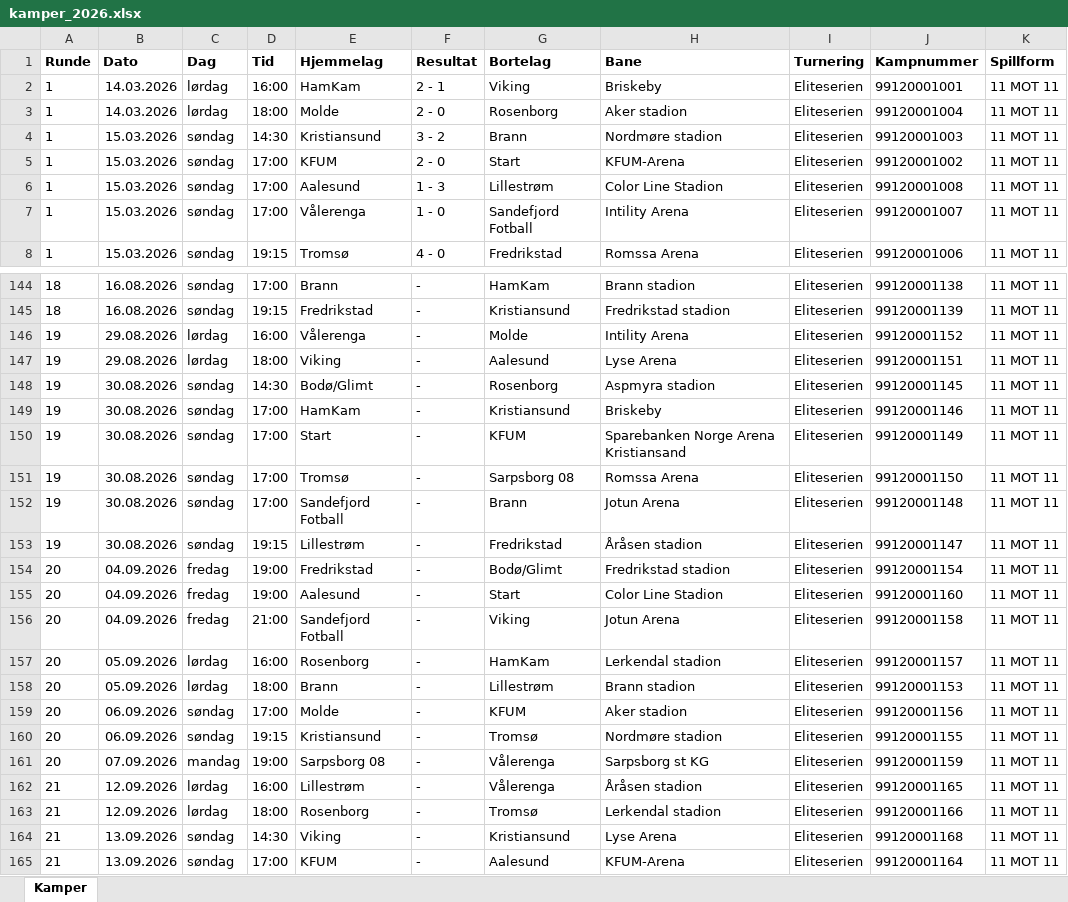
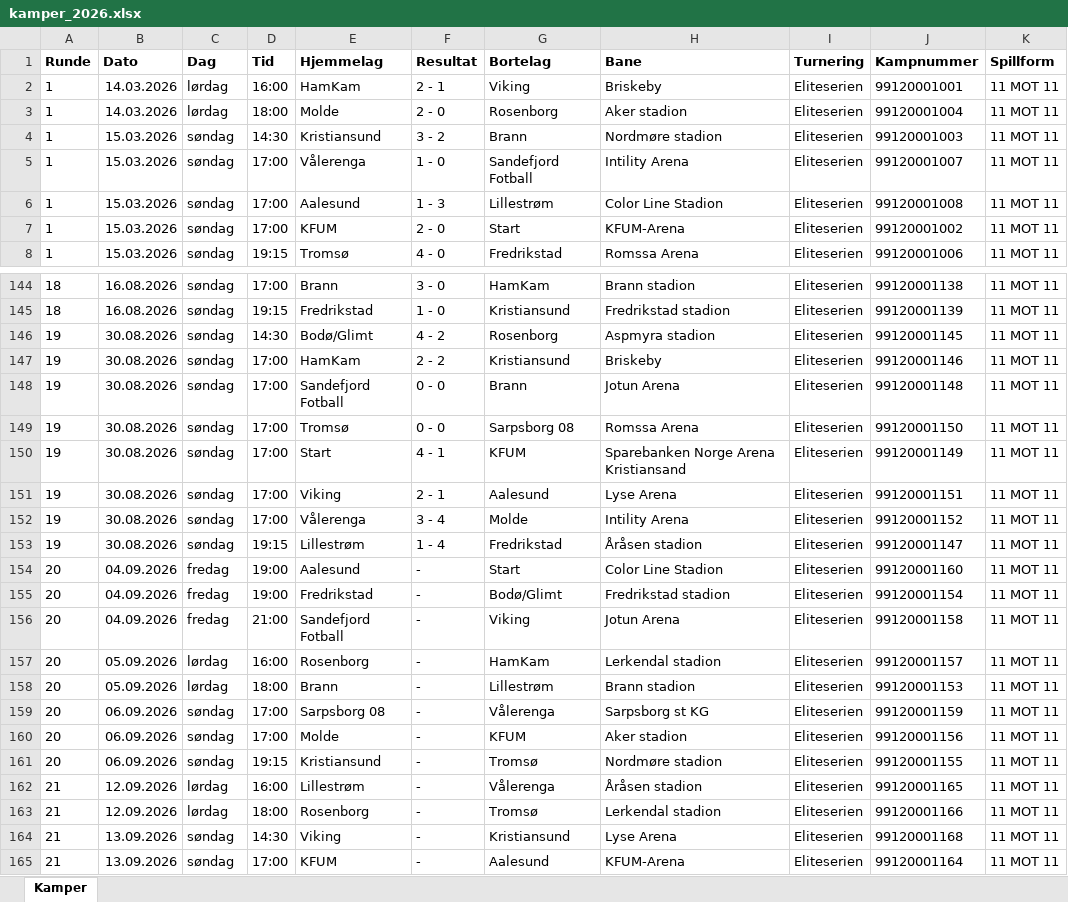
Before and after one commit to Ricosaur/Tippeliga-simulator, an Excel workbook: data/kamper_2026.xlsx, sheet Kamper, drawn as a sheet; only a part is shown, gaps mark what is left out; values as stored, in another font and other column widths than the file's, no borders; removed rows and columns are numbered as before the commit, all else as after; the diff covers the shown part only; the diff names each change by its address in the sheet, - before the commit and + after, or states it on an @@ line.

```diff
--- a/data/kamper_2026.xlsx (sheet Kamper)
+++ b/data/kamper_2026.xlsx (sheet Kamper)
@@ row 7 moved to row 5: 1 @@
-F144 (Resultat): -
+F144 (Resultat): 3 - 0
-F145 (Resultat): -
+F145 (Resultat): 1 - 0
-row 146: 19 | 29.08.2026 | lørdag | 16:00 | Vålerenga | - | Molde | Intility Arena | Eliteserien | 99120001152 | 11 MOT 11
-row 147: 19 | 29.08.2026 | lørdag | 18:00 | Viking | - | Aalesund | Lyse Arena | Eliteserien | 99120001151 | 11 MOT 11
-F146 (Resultat): -
+F146 (Resultat): 4 - 2
-F147 (Resultat): -
+F147 (Resultat): 2 - 2
+row 148: 19 | 30.08.2026 | søndag | 17:00 | Sandefjord Fotball | 0 - 0 | Brann | Jotun Arena | Eliteserien | 99120001148 | 11 MOT 11
+row 149: 19 | 30.08.2026 | søndag | 17:00 | Tromsø | 0 - 0 | Sarpsborg 08 | Romssa Arena | Eliteserien | 99120001150 | 11 MOT 11
-F150 (Resultat): -
+F150 (Resultat): 4 - 1
-E151 (Hjemmelag): Tromsø
+E151 (Hjemmelag): Viking
-F151 (Resultat): -
+F151 (Resultat): 2 - 1
-G151 (Bortelag): Sarpsborg 08
+G151 (Bortelag): Aalesund
-H151 (Bane): Romssa Arena
+H151 (Bane): Lyse Arena
-J151 (Kampnummer): 99120001150
+J151 (Kampnummer): 99120001151
-E152 (Hjemmelag): Sandefjord Fotball
+E152 (Hjemmelag): Vålerenga
-F152 (Resultat): -
+F152 (Resultat): 3 - 4
-G152 (Bortelag): Brann
+G152 (Bortelag): Molde
-H152 (Bane): Jotun Arena
+H152 (Bane): Intility Arena
-J152 (Kampnummer): 99120001148
+J152 (Kampnummer): 99120001152
-F153 (Resultat): -
+F153 (Resultat): 1 - 4
@@ row 155 moved to row 154: 20 @@
+row 159: 20 | 06.09.2026 | søndag | 17:00 | Sarpsborg 08 | - | Vålerenga | Sarpsborg st KG | Eliteserien | 99120001159 | 11 MOT 11
-row 161: 20 | 07.09.2026 | mandag | 19:00 | Sarpsborg 08 | - | Vålerenga | Sarpsborg st KG | Eliteserien | 99120001159 | 11 MOT 11
```
Also changed, not shown: 1 added row, 1 removed row, 22 moved rows and 20 edited cells elsewhere in this sheet.
